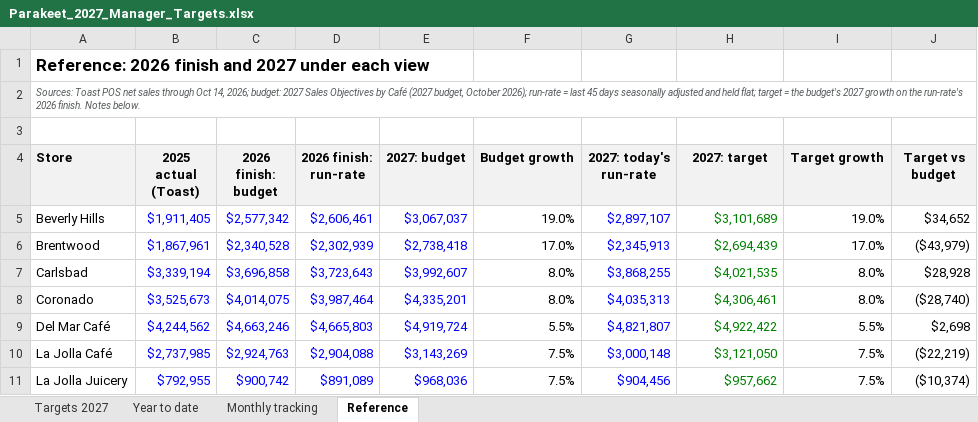
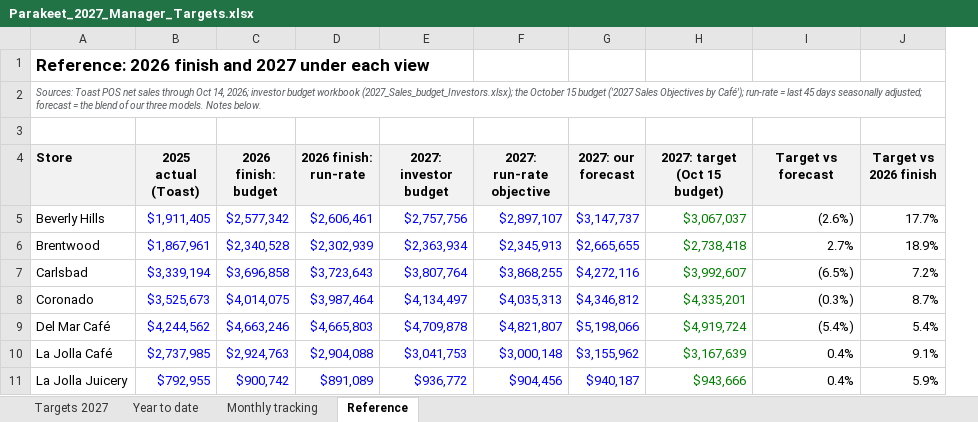
Before and after one commit to MRE-GA/parakeet_forecasts, an Excel workbook: outputs/Parakeet_2027_Manager_Targets.xlsx, sheet Reference, drawn as a sheet; only a part is shown; values as stored, in another font and other column widths than the file's, no borders; removed rows and columns are numbered as before the commit, all else as after; the diff covers the shown part only; the diff names each change by its address in the sheet, - before the commit and + after, or states it on an @@ line.

```diff
--- a/outputs/Parakeet_2027_Manager_Targets.xlsx (sheet Reference)
+++ b/outputs/Parakeet_2027_Manager_Targets.xlsx (sheet Reference)
-column F (Budget growth), rows 5-11: 19.0% | 17.0% | 8.0% | 8.0% | 5.5% | 7.5% | 7.5%
+column G (2027: our forecast), rows 5-11: $3,147,737 | $2,665,655 | $4,272,116 | $4,346,812 | $5,198,066 | $3,155,962 | $940,187
-A2 (Store): …14, 2026; budget: 2027 Sales Objectives by Café (2027 budget, October 2026); run-rate = last 45 days seasonally adjusted and held flat; target = the budget's 2027 growth on the run-rate's 2026 finish. Notes below.
+A2 (Store): …14, 2026; investor budget workbook (2027_Sales_budget_Investors.xlsx); the October 15 budget ('2027 Sales Objectives by Café'); run-rate = last 45 days seasonally adjusted; forecast = the blend of our three models. Notes below.
-E4: 2027: budget
+E4: 2027: investor budget
-F4: 2027: today's run-rate
+F4: 2027: run-rate objective
-H4: 2027: target
+H4: 2027: target (Oct 15 budget)
-I4: Target growth
+I4: Target vs forecast
-J4: Target vs budget
+J4: Target vs 2026 finish
-E5 (2027: investor budget): $3,067,037
+E5 (2027: investor budget): $2,757,756
-H5 (2027: target (Oct 15 budget)): $3,101,689
+H5 (2027: target (Oct 15 budget)): $3,067,037
-I5 (Target vs forecast): 19.0%
+I5 (Target vs forecast): (2.6%)
-J5 (Target vs 2026 finish): $34,652
+J5 (Target vs 2026 finish): 17.7%
-E6 (2027: investor budget): $2,738,418
+E6 (2027: investor budget): $2,363,934
-H6 (2027: target (Oct 15 budget)): $2,694,439
+H6 (2027: target (Oct 15 budget)): $2,738,418
-I6 (Target vs forecast): 17.0%
+I6 (Target vs forecast): 2.7%
-J6 (Target vs 2026 finish): ($43,979)
+J6 (Target vs 2026 finish): 18.9%
-E7 (2027: investor budget): $3,992,607
+E7 (2027: investor budget): $3,807,764
-H7 (2027: target (Oct 15 budget)): $4,021,535
+H7 (2027: target (Oct 15 budget)): $3,992,607
-I7 (Target vs forecast): 8.0%
+I7 (Target vs forecast): (6.5%)
-J7 (Target vs 2026 finish): $28,928
+J7 (Target vs 2026 finish): 7.2%
-E8 (2027: investor budget): $4,335,201
+E8 (2027: investor budget): $4,134,497
-H8 (2027: target (Oct 15 budget)): $4,306,461
+H8 (2027: target (Oct 15 budget)): $4,335,201
-I8 (Target vs forecast): 8.0%
+I8 (Target vs forecast): (0.3%)
-J8 (Target vs 2026 finish): ($28,740)
+J8 (Target vs 2026 finish): 8.7%
-E9 (2027: investor budget): $4,919,724
+E9 (2027: investor budget): $4,709,878
-H9 (2027: target (Oct 15 budget)): $4,922,422
+H9 (2027: target (Oct 15 budget)): $4,919,724
-I9 (Target vs forecast): 5.5%
+I9 (Target vs forecast): (5.4%)
-J9 (Target vs 2026 finish): $2,698
+J9 (Target vs 2026 finish): 5.4%
-E10 (2027: investor budget): $3,143,269
+E10 (2027: investor budget): $3,041,753
-H10 (2027: target (Oct 15 budget)): $3,121,050
+H10 (2027: target (Oct 15 budget)): $3,167,639
-I10:I11 (Target vs forecast): 7.5%
+I10:I11 (Target vs forecast): 0.4%
-J10 (Target vs 2026 finish): ($22,219)
+J10 (Target vs 2026 finish): 9.1%
-E11 (2027: investor budget): $968,036
+E11 (2027: investor budget): $936,772
-H11 (2027: target (Oct 15 budget)): $957,662
+H11 (2027: target (Oct 15 budget)): $943,666
-J11 (Target vs 2026 finish): ($10,374)
+J11 (Target vs 2026 finish): 5.9%
```
Also changed, not shown: 19 edited cells elsewhere in this sheet, sheet Targets 2027, sheet Monthly tracking, sheet Year to date, formulas that keep their value, outputs/Parakeet_2027_Daily_Targets.xlsx, 8 other files.
